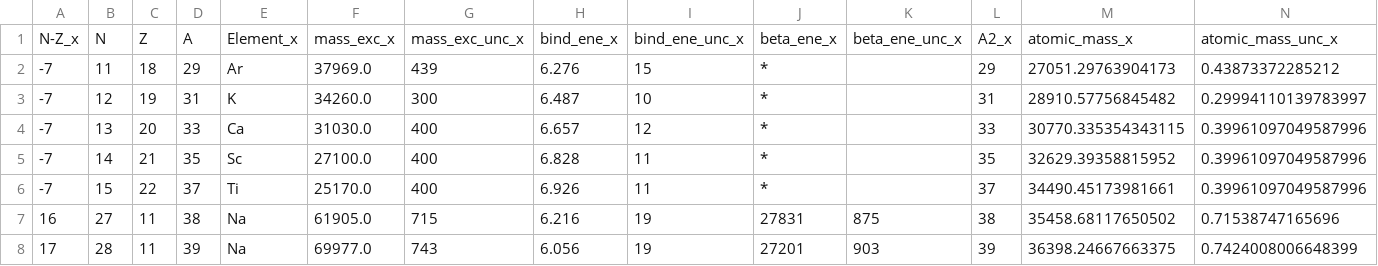
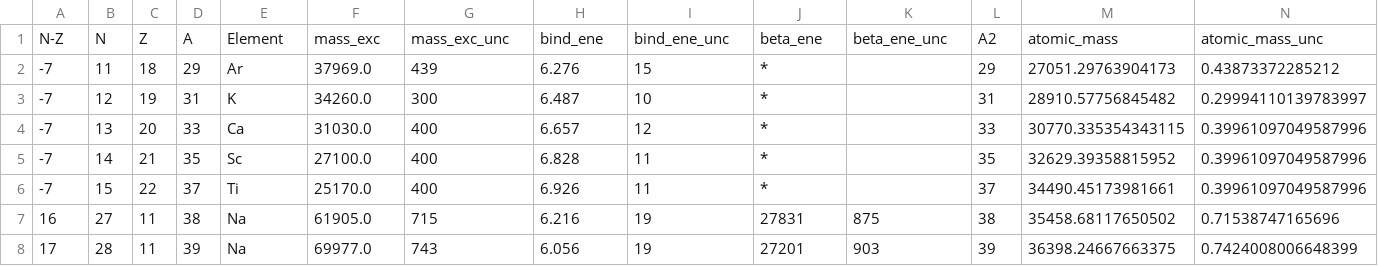
Before and after one commit to davidmoraleees/Nuclear-mass-predictions-based-on-CNN, a CSV file: Data/new_nuclei.csv, drawn as a sheet; only a part is shown; removed rows and columns are numbered as before the commit, all else as after; rows hold the shown columns only; the diff names each change by its address in the sheet, - before the commit and + after, or states it on an @@ line.

Commit message:
New nuclei csv + rmse prints optimized

```diff
--- a/Data/new_nuclei.csv
+++ b/Data/new_nuclei.csv
-row 1: N-Z_x | N | Z | A | Element_x | mass_exc_x | mass_exc_unc_x | bind_ene_x | bind_ene_unc_x | beta_ene_x | beta_ene_unc_x | A2_x | atomic_mass_x | atomic_mass_unc_x
+row 1: N-Z | N | Z | A | Element | mass_exc | mass_exc_unc | bind_ene | bind_ene_unc | beta_ene | beta_ene_unc | A2 | atomic_mass | atomic_mass_unc
```
Also changed, not shown: 2 other files.
